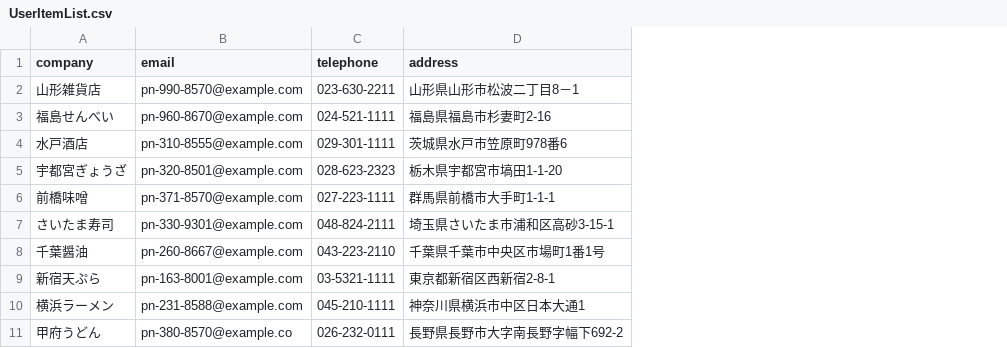
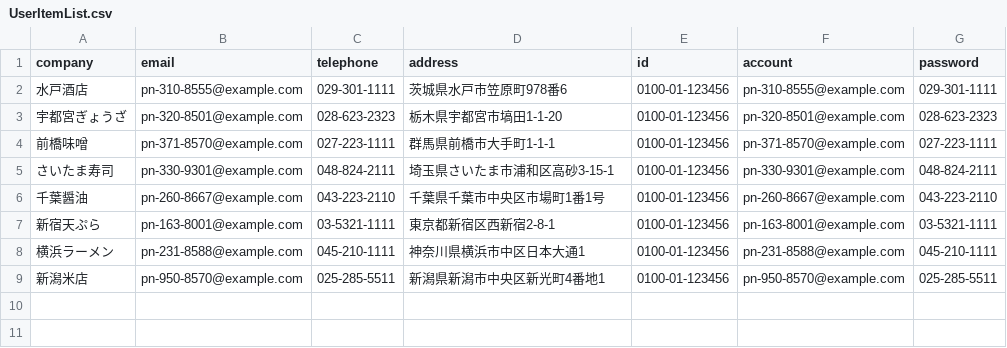
Before and after one commit to watana-h/nx-demo, a CSV file: data/UserItemList.csv, drawn as a sheet; removed rows and columns are numbered as before the commit, all else as after; the diff names each change by its address in the sheet, - before the commit and + after, or states it on an @@ line.

```diff
--- a/data/UserItemList.csv
+++ b/data/UserItemList.csv
+column E (id), rows 2-8: all 0100-01-123456
+column F (account), rows 2-8: pn-310-8555@example.com | pn-320-8501@example.com | pn-371-8570@example.com | pn-330-9301@example.com | pn-260-8667@example.com | pn-163-8001@example.com | pn-231-8588@example.com
+column G (password), rows 2-8: 029-301-1111 | 028-623-2323 | 027-223-1111 | 048-824-2111 | 043-223-2110 | 03-5321-1111 | 045-210-1111
-row 2: 山形雑貨店 | pn-990-8570@example.com | 023-630-2211 | 山形県山形市松波二丁目8－1
-row 3: 福島せんべい | pn-960-8670@example.com | 024-521-1111 | 福島県福島市杉妻町2-16
-row 11: 甲府うどん | pn-380-8570@example.co | 026-232-0111 | 長野県長野市大字南長野字幅下692-2
+row 9: 新潟米店 | pn-950-8570@example.com | 025-285-5511 | 新潟県新潟市中央区新光町4番地1 | 0100-01-123456 | pn-950-8570@example.com | 025-285-5511
```
Also changed, not shown: data/UserItemList10.csv, data/UserItemList20.csv, 20 other files.
